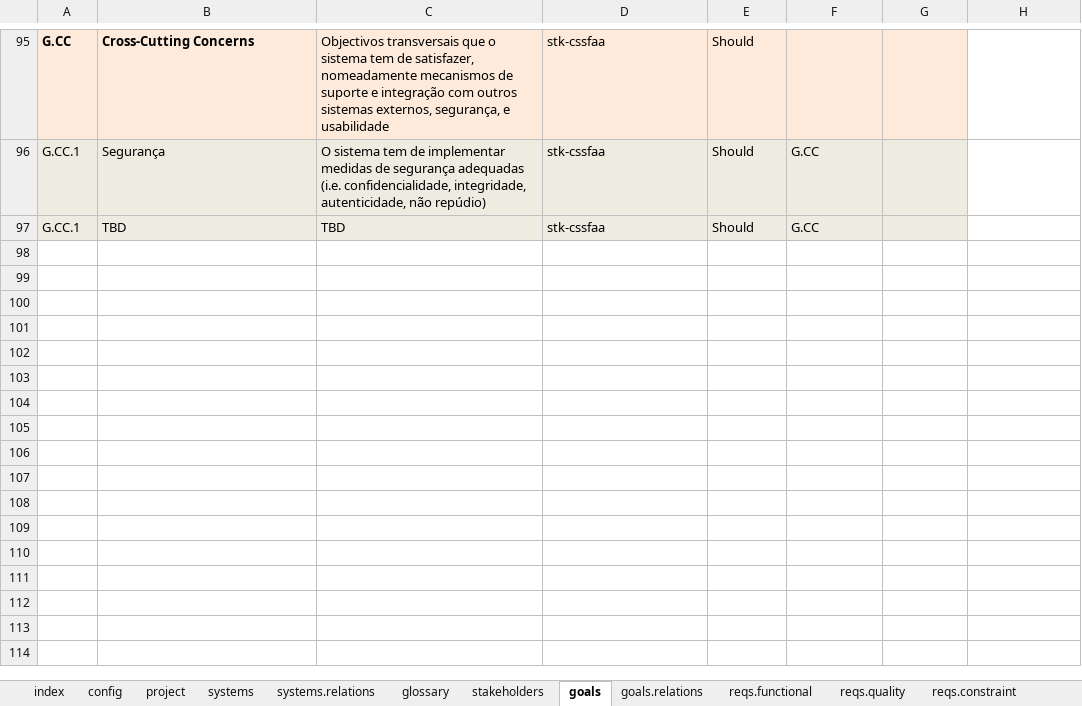
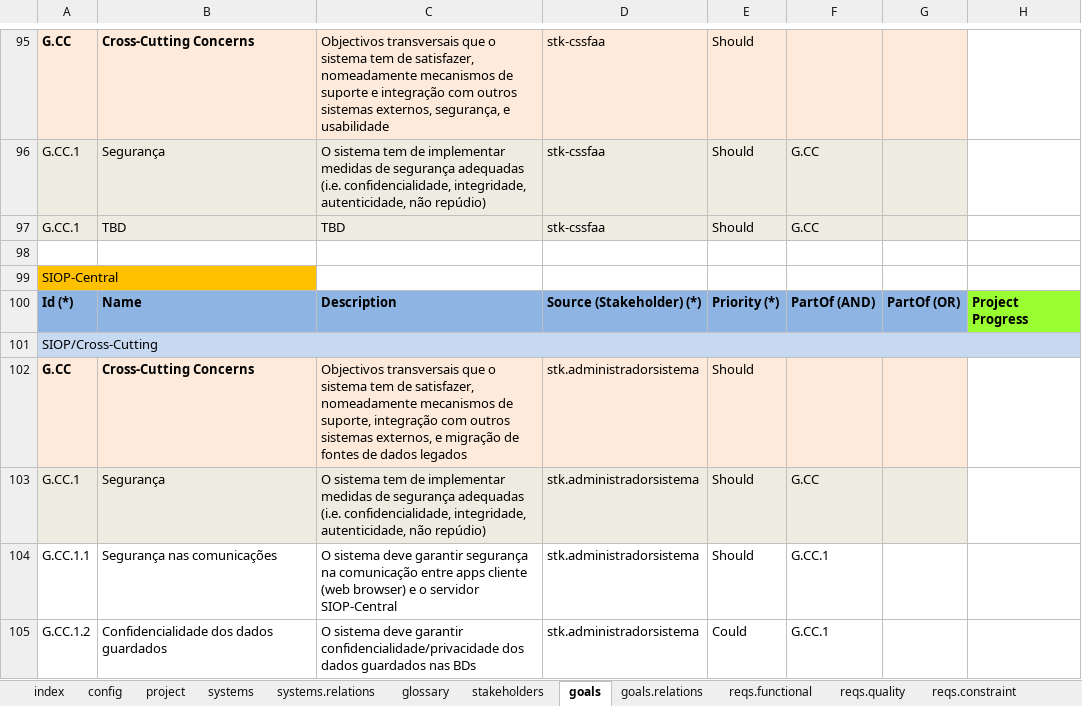
Before and after one commit to apribeiro/RSLingo-Studio, an Excel workbook: Templates/SIOP-RSLIL-v2.1.xlsx, sheet goals, drawn as a sheet; only a part is shown, gaps mark what is left out; values as stored, in another font and other column widths than the file's, no borders; the diff names each change by its address in the sheet, - before the commit and + after, or states it on an @@ line.

Commit message:
Fixed Goal region gen

```diff
--- a/Templates/SIOP-RSLIL-v2.1.xlsx (sheet goals)
+++ b/Templates/SIOP-RSLIL-v2.1.xlsx (sheet goals)
+row 98: (empty)
+row 99: SIOP-Central
+row 100: Id (*) | Name | Description | Source (Stakeholder) (*) | Priority (*) | PartOf (AND) | PartOf (OR) | Project Progress
+row 101: SIOP/Cross-Cutting
+row 102: G.CC | Cross-Cutting Concerns | Objectivos transversais que o sistema tem de satisfazer, nomeadamente mecanismos de suporte, integração com outros sistemas externos, e migração de fontes de dados legados | stk.administradorsistema | Should
+row 103: G.CC.1 | Segurança | O sistema tem de implementar medidas de segurança adequadas (i.e. confidencialidade, integridade, autenticidade, não repúdio) | stk.administradorsistema | Should | G.CC
+row 104: G.CC.1.1 | Segurança nas comunicações | O sistema deve garantir segurança na comunicação entre apps cliente (web browser) e o servidor SIOP-Central | stk.administradorsistema | Should | G.CC.1
+row 105: G.CC.1.2 | Confidencialidade dos dados guardados | O sistema deve garantir confidencialidade/privacidade dos dados guardados nas BDs | stk.administradorsistema | Could | G.CC.1
```
Also changed, not shown: 1 other file.
